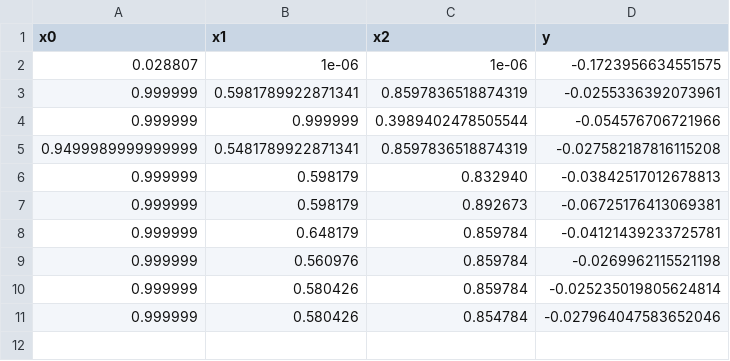
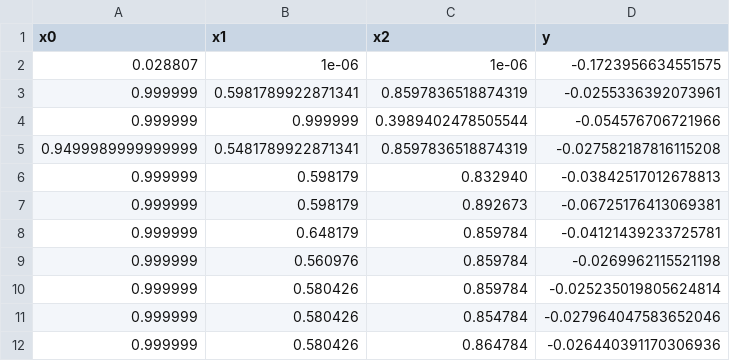
Before and after one commit to eliasghan/Capstone, a CSV file: function_3/new_trials.csv, drawn as a sheet; the diff names each change by its address in the sheet, - before the commit and + after, or states it on an @@ line.

```diff
--- a/function_3/new_trials.csv
+++ b/function_3/new_trials.csv
+row 12: 0.999999 | 0.580426 | 0.864784 | -0.026440391170306936
```
Also changed, not shown: function_4/new_trials.csv, function_5/new_trials.csv, 15 other files.
